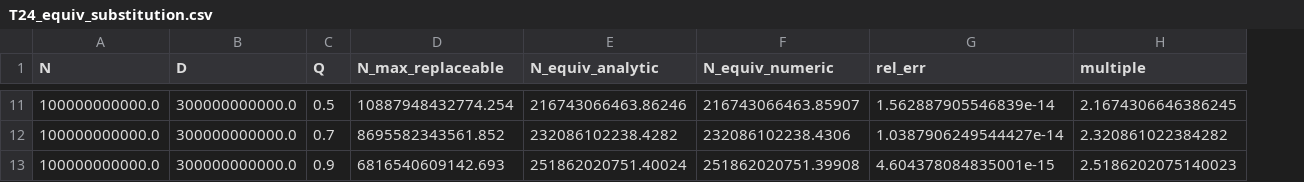
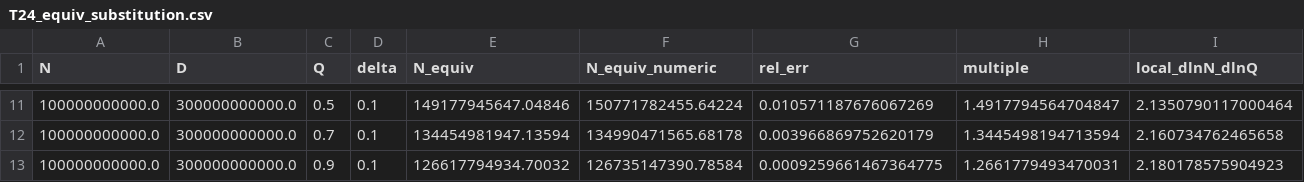
Before and after one commit to lixingyi701/HaJX, a CSV file: src/outputs_q2/tables/T24_equiv_substitution.csv, drawn as a sheet; only a part is shown, gaps mark what is left out; removed rows and columns are numbered as before the commit, all else as after; the diff covers the shown part only; the diff names each change by its address in the sheet, - before the commit and + after, or states it on an @@ line.

```diff
--- a/src/outputs_q2/tables/T24_equiv_substitution.csv
+++ b/src/outputs_q2/tables/T24_equiv_substitution.csv
-column D (N_max_replaceable), rows 11-13: 10887948432774.254 | 8695582343561.852 | 6816540609142.693
-column E (N_equiv_analytic), rows 11-13: 216743066463.86246 | 232086102238.4282 | 251862020751.40024
+column D (delta), rows 11-13: all 0.1
+column E (N_equiv), rows 11-13: 149177945647.04846 | 134454981947.13594 | 126617794934.70032
+column I (local_dlnN_dlnQ), rows 11-13: 2.1350790117000464 | 2.160734762465658 | 2.180178575904923
-F11 (N_equiv_numeric): 216743066463.85907
+F11 (N_equiv_numeric): 150771782455.64224
-G11 (rel_err): 1.562887905546839e-14
+G11 (rel_err): 0.010571187676067269
-H11 (multiple): 2.1674306646386245
+H11 (multiple): 1.4917794564704847
-F12 (N_equiv_numeric): 232086102238.4306
+F12 (N_equiv_numeric): 134990471565.68178
-G12 (rel_err): 1.0387906249544427e-14
+G12 (rel_err): 0.003966869752620179
-H12 (multiple): 2.320861022384282
+H12 (multiple): 1.3445498194713594
-F13 (N_equiv_numeric): 251862020751.39908
+F13 (N_equiv_numeric): 126735147390.78584
-G13 (rel_err): 4.604378084835001e-15
+G13 (rel_err): 0.0009259661467364775
-H13 (multiple): 2.5186202075140023
+H13 (multiple): 1.2661779493470031
```
Also changed, not shown: 27 edited cells elsewhere in this file.
